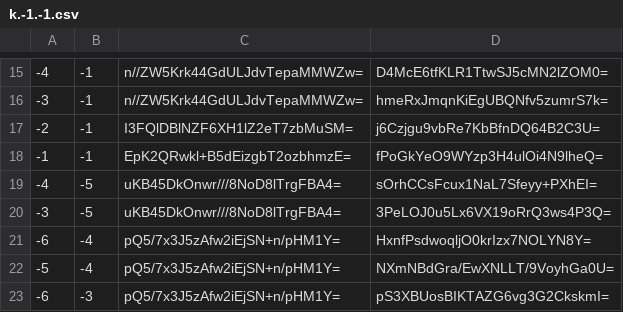
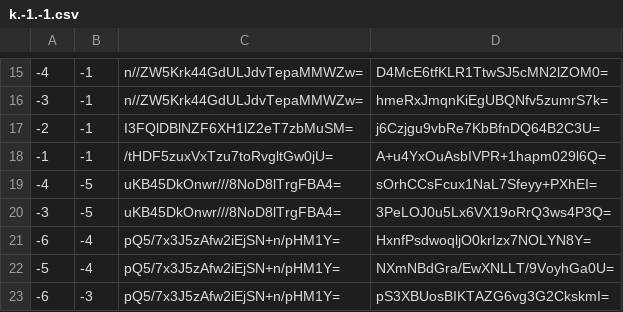
Before and after one commit to counterfitninja/netherlower, a CSV file: tiles/zoom.-1/metadata/k.-1.-1.csv, drawn as a sheet; only a part is shown, gaps mark what is left out.

```diff
--- a/tiles/zoom.-1/metadata/k.-1.-1.csv
+++ b/tiles/zoom.-1/metadata/k.-1.-1.csv
@@ -17,3 +17,3 @@
 -2,-1,I3FQlDBlNZF6XH1lZ2eT7zbMuSM=,j6Czjgu9vbRe7KbBfnDQ64B2C3U=
--1,-1,EpK2QRwkl+B5dEizgbT2ozbhmzE=,fPoGkYeO9WYzp3H4ulOi4N9lheQ=
+-1,-1,/tHDF5zuxVxTzu7toRvgltGw0jU=,A+u4YxOuAsbIVPR+1hapm029l6Q=
 -4,-5,uKB45DkOnwr///8NoD8lTrgFBA4=,sOrhCCsFcux1NaL7Sfeyy+PXhEI=
```
Also changed, not shown: tiles/zoom.-1/metadata/k.-1.0.csv, tiles/zoom.-1/metadata/k.0.0.csv, 52 other files.
